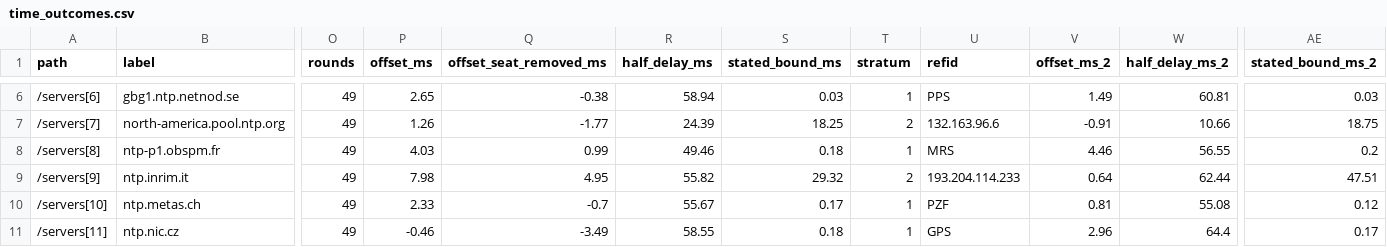
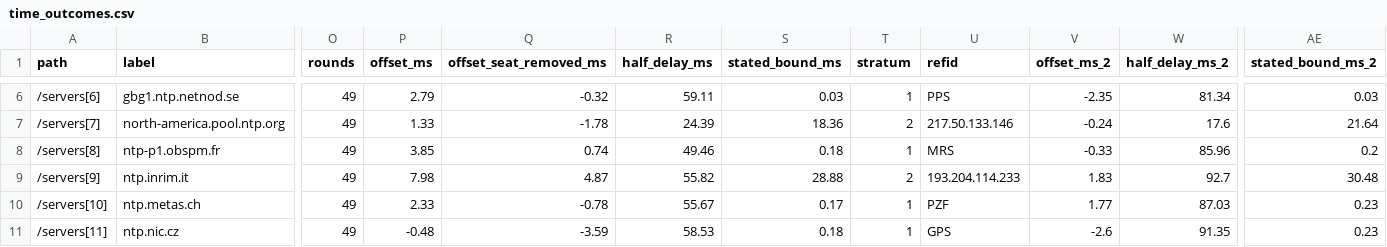
Before and after one commit to indahl-ai/indahl.ai, a CSV file: time/time_outcomes.csv, drawn as a sheet; only a part is shown, gaps mark what is left out; the diff covers the shown part only; the diff names each change by its address in the sheet, - before the commit and + after, or states it on an @@ line.

```diff
--- a/time/time_outcomes.csv
+++ b/time/time_outcomes.csv
-P6 (offset_ms): 2.65
+P6 (offset_ms): 2.79
-Q6 (offset_seat_removed_ms): -0.38
+Q6 (offset_seat_removed_ms): -0.32
-R6 (half_delay_ms): 58.94
+R6 (half_delay_ms): 59.11
-V6 (offset_ms_2): 1.49
+V6 (offset_ms_2): -2.35
-W6 (half_delay_ms_2): 60.81
+W6 (half_delay_ms_2): 81.34
-P7 (offset_ms): 1.26
+P7 (offset_ms): 1.33
-Q7 (offset_seat_removed_ms): -1.77
+Q7 (offset_seat_removed_ms): -1.78
-S7 (stated_bound_ms): 18.25
+S7 (stated_bound_ms): 18.36
-U7 (refid): 132.163.96.6
+U7 (refid): 217.50.133.146
-V7 (offset_ms_2): -0.91
+V7 (offset_ms_2): -0.24
-W7 (half_delay_ms_2): 10.66
+W7 (half_delay_ms_2): 17.6
-AE7 (stated_bound_ms_2): 18.75
+AE7 (stated_bound_ms_2): 21.64
-P8 (offset_ms): 4.03
+P8 (offset_ms): 3.85
-Q8 (offset_seat_removed_ms): 0.99
+Q8 (offset_seat_removed_ms): 0.74
-V8 (offset_ms_2): 4.46
+V8 (offset_ms_2): -0.33
-W8 (half_delay_ms_2): 56.55
+W8 (half_delay_ms_2): 85.96
-Q9 (offset_seat_removed_ms): 4.95
+Q9 (offset_seat_removed_ms): 4.87
-S9 (stated_bound_ms): 29.32
+S9 (stated_bound_ms): 28.88
-V9 (offset_ms_2): 0.64
+V9 (offset_ms_2): 1.83
-W9 (half_delay_ms_2): 62.44
+W9 (half_delay_ms_2): 92.7
-AE9 (stated_bound_ms_2): 47.51
+AE9 (stated_bound_ms_2): 30.48
-Q10 (offset_seat_removed_ms): -0.7
+Q10 (offset_seat_removed_ms): -0.78
-V10 (offset_ms_2): 0.81
+V10 (offset_ms_2): 1.77
-W10 (half_delay_ms_2): 55.08
+W10 (half_delay_ms_2): 87.03
-AE10 (stated_bound_ms_2): 0.12
+AE10 (stated_bound_ms_2): 0.23
-P11 (offset_ms): -0.46
+P11 (offset_ms): -0.48
-Q11 (offset_seat_removed_ms): -3.49
+Q11 (offset_seat_removed_ms): -3.59
-R11 (half_delay_ms): 58.55
+R11 (half_delay_ms): 58.53
-V11 (offset_ms_2): 2.96
+V11 (offset_ms_2): -2.6
-W11 (half_delay_ms_2): 64.4
+W11 (half_delay_ms_2): 91.35
-AE11 (stated_bound_ms_2): 0.17
+AE11 (stated_bound_ms_2): 0.23
```
Also changed, not shown: 153 edited cells elsewhere in this file, forecast/forecast_outcomes.csv, 53 other files.
